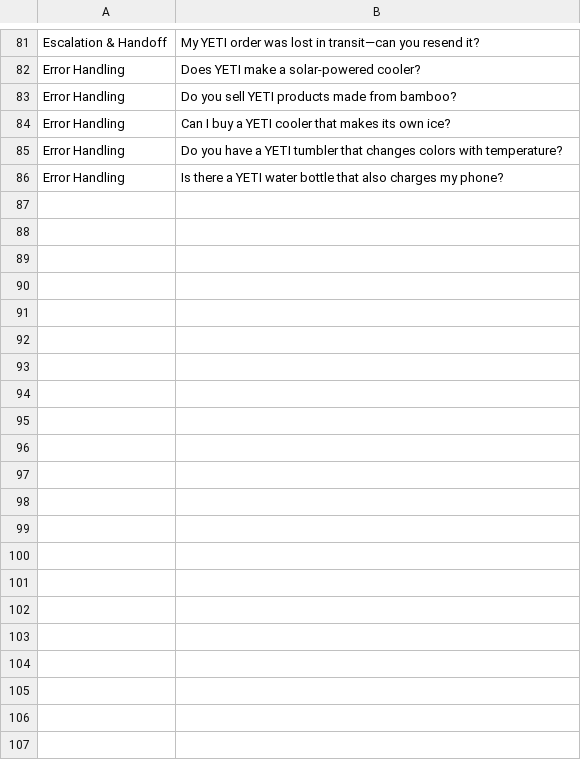
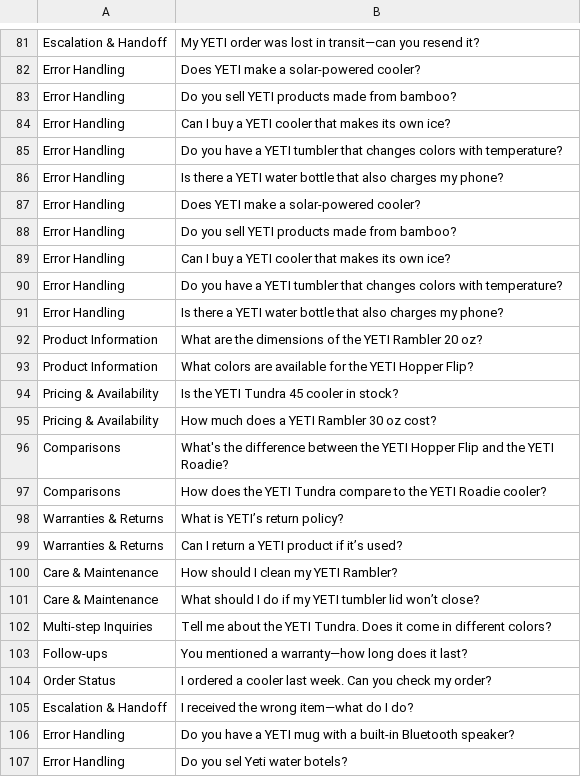
Before and after one commit to Tuckgz/YETI_chat_bot, a CSV file: yeti/yeti_extra_questions.csv (was yeti_extra_questions.csv), drawn as a sheet; only a part is shown, gaps mark what is left out; the diff names each change by its address in the sheet, - before the commit and + after, or states it on an @@ line.

```diff
--- a/yeti_extra_questions.csv
+++ b/yeti/yeti_extra_questions.csv
+row 87: Error Handling | Does YETI make a solar-powered cooler?
+row 88: Error Handling | Do you sell YETI products made from bamboo?
+row 89: Error Handling | Can I buy a YETI cooler that makes its own ice?
+row 90: Error Handling | Do you have a YETI tumbler that changes colors with temperature?
+row 91: Error Handling | Is there a YETI water bottle that also charges my phone?
+row 92: Product Information | What are the dimensions of the YETI Rambler 20 oz?
+row 93: Product Information | What colors are available for the YETI Hopper Flip?
+row 94: Pricing & Availability | Is the YETI Tundra 45 cooler in stock?
+row 95: Pricing & Availability | How much does a YETI Rambler 30 oz cost?
+row 96: Comparisons | What's the difference between the YETI Hopper Flip and the YETI Roadie?
+row 97: Comparisons | How does the YETI Tundra compare to the YETI Roadie cooler?
+row 98: Warranties & Returns | What is YETI’s return policy?
+row 99: Warranties & Returns | Can I return a YETI product if it’s used?
+row 100: Care & Maintenance | How should I clean my YETI Rambler?
+row 101: Care & Maintenance | What should I do if my YETI tumbler lid won’t close?
+row 102: Multi-step Inquiries | Tell me about the YETI Tundra. Does it come in different colors?
+row 103: Follow-ups | You mentioned a warranty—how long does it last?
+row 104: Order Status | I ordered a cooler last week. Can you check my order?
+row 105: Escalation & Handoff | I received the wrong item—what do I do?
+row 106: Error Handling | Do you have a YETI mug with a built-in Bluetooth speaker?
+row 107: Error Handling | Do you sel Yeti water botels?
```
Also changed, not shown: 30 other files.
